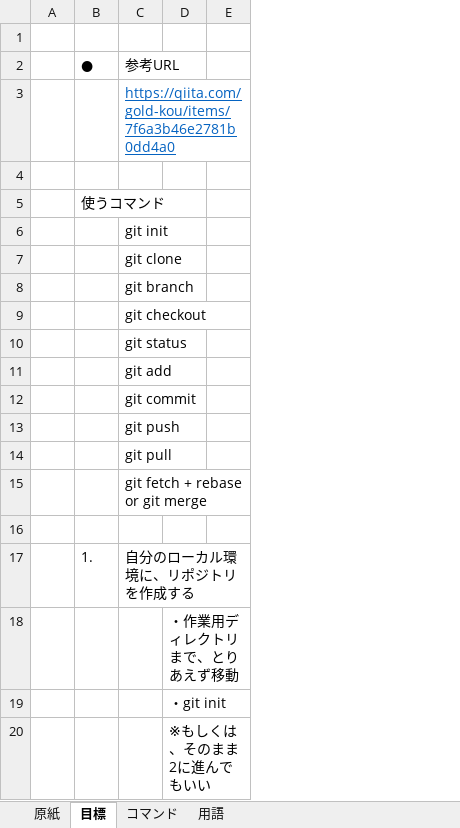
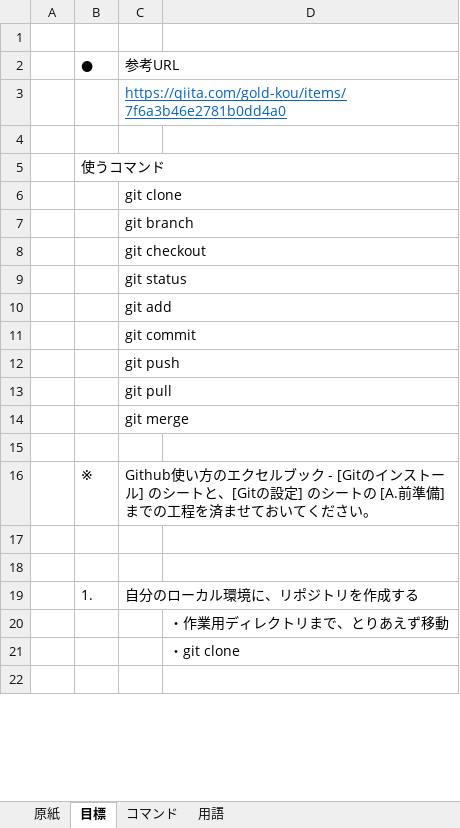
Before and after one commit to MiyukiIkeda/-, an Excel workbook: documents/Github整理.xlsx, sheet 目標, drawn as a sheet; only a part is shown; values as stored, in another font and other column widths than the file's, no borders; removed rows and columns are numbered as before the commit, all else as after; the diff covers the shown part only; the diff names each change by its address in the sheet, - before the commit and + after, or states it on an @@ line.

```diff
--- a/documents/Github整理.xlsx (sheet 目標)
+++ b/documents/Github整理.xlsx (sheet 目標)
-column D, rows 18-20: ・作業用ディレクトリまで、とりあえず移動 | ・git init | ※もしくは、そのまま2に進んでもいい
-column E, empty
+column D, rows 20-21: ・作業用ディレクトリまで、とりあえず移動 | ・git clone
-row 6:  |  | git init
-C14: git fetch + rebase or git merge
+C14: git merge
+row 15: (empty)
+row 16:  | ※ | Github使い方のエクセルブック - [Gitのインストール] のシートと、[Gitの設定] のシートの [A.前準備] までの工程を済ませておいてください。
+row 17: (empty)
```
Also changed, not shown: 18 added rows, 4 removed rows and 2 edited cells elsewhere in this sheet, sheet コマンド, 1 other file.
